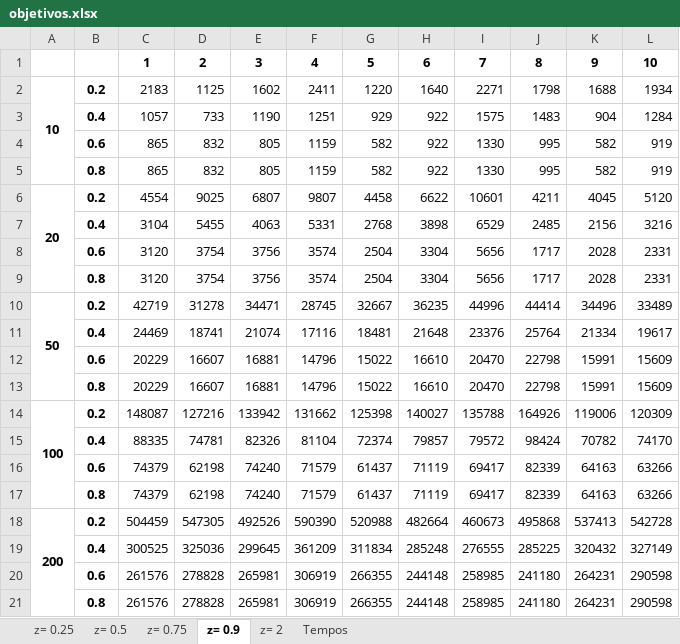
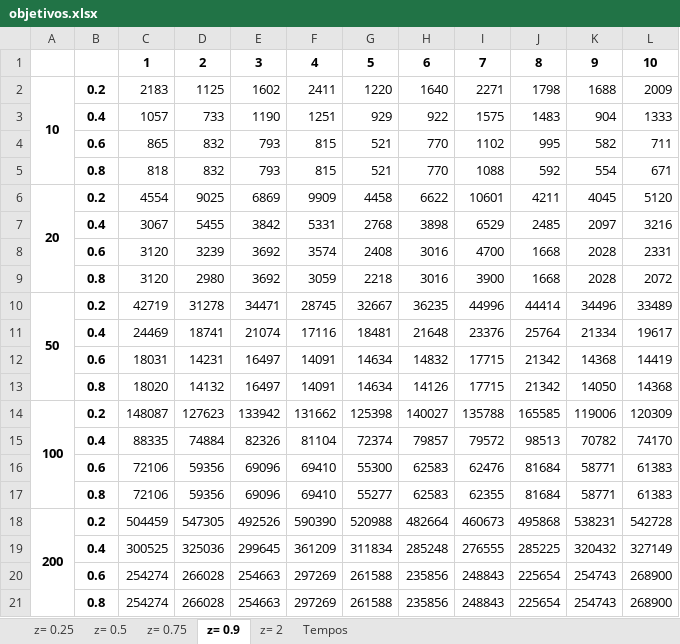
Before and after one commit to lpbiasoto/metaheuristicas, an Excel workbook: objetivos.xlsx, sheet z= 0.9, drawn as a sheet; only a part is shown; values as stored, in another font and other column widths than the file's, no borders; removed rows and columns are numbered as before the commit, all else as after; the diff covers the shown part only; the diff names each change by its address in the sheet, - before the commit and + after, or states it on an @@ line.

```diff
--- a/objetivos.xlsx (sheet z= 0.9)
+++ b/objetivos.xlsx (sheet z= 0.9)
-L2: 1934
+L2: 2009
-L3: 1284
+L3: 1333
-row 4:  | 0.6 | 865 | 832 | 805 | 1159 | 582 | 922 | 1330 | 995 | 582 | 919
-row 5:  | 0.8 | 865 | 832 | 805 | 1159 | 582 | 922 | 1330 | 995 | 582 | 919
+row 4:  | 0.6 | 865 | 832 | 793 | 815 | 521 | 770 | 1102 | 995 | 582 | 711
+row 5:  | 0.8 | 818 | 832 | 793 | 815 | 521 | 770 | 1088 | 592 | 554 | 671
-E6: 6807
+E6: 6869
-F6: 9807
+F6: 9909
-C7: 3104
+C7: 3067
-E7: 4063
+E7: 3842
-K7: 2156
+K7: 2097
-row 8:  | 0.6 | 3120 | 3754 | 3756 | 3574 | 2504 | 3304 | 5656 | 1717 | 2028 | 2331
-row 9:  | 0.8 | 3120 | 3754 | 3756 | 3574 | 2504 | 3304 | 5656 | 1717 | 2028 | 2331
+row 8:  | 0.6 | 3120 | 3239 | 3692 | 3574 | 2408 | 3016 | 4700 | 1668 | 2028 | 2331
+row 9:  | 0.8 | 3120 | 2980 | 3692 | 3059 | 2218 | 3016 | 3900 | 1668 | 2028 | 2072
-row 12:  | 0.6 | 20229 | 16607 | 16881 | 14796 | 15022 | 16610 | 20470 | 22798 | 15991 | 15609
-row 13:  | 0.8 | 20229 | 16607 | 16881 | 14796 | 15022 | 16610 | 20470 | 22798 | 15991 | 15609
+row 12:  | 0.6 | 18031 | 14231 | 16497 | 14091 | 14634 | 14832 | 17715 | 21342 | 14368 | 14419
+row 13:  | 0.8 | 18020 | 14132 | 16497 | 14091 | 14634 | 14126 | 17715 | 21342 | 14050 | 14368
-D14: 127216
+D14: 127623
-J14: 164926
+J14: 165585
-D15: 74781
+D15: 74884
-J15: 98424
+J15: 98513
-row 16:  | 0.6 | 74379 | 62198 | 74240 | 71579 | 61437 | 71119 | 69417 | 82339 | 64163 | 63266
-row 17:  | 0.8 | 74379 | 62198 | 74240 | 71579 | 61437 | 71119 | 69417 | 82339 | 64163 | 63266
+row 16:  | 0.6 | 72106 | 59356 | 69096 | 69410 | 55300 | 62583 | 62476 | 81684 | 58771 | 61383
+row 17:  | 0.8 | 72106 | 59356 | 69096 | 69410 | 55277 | 62583 | 62355 | 81684 | 58771 | 61383
-K18: 537413
+K18: 538231
-row 20:  | 0.6 | 261576 | 278828 | 265981 | 306919 | 266355 | 244148 | 258985 | 241180 | 264231 | 290598
-row 21:  | 0.8 | 261576 | 278828 | 265981 | 306919 | 266355 | 244148 | 258985 | 241180 | 264231 | 290598
+row 20:  | 0.6 | 254274 | 266028 | 254663 | 297269 | 261588 | 235856 | 248843 | 225654 | 254743 | 268900
+row 21:  | 0.8 | 254274 | 266028 | 254663 | 297269 | 261588 | 235856 | 248843 | 225654 | 254743 | 268900
```
Also changed, not shown: 4 added rows, 4 removed rows and 2 edited cells elsewhere in this sheet, sheet Tempos, sheet z= 2, sheet z= 0.75, sheet z= 0.5, sheet z= 0.25, export.xlsx, 1 other file.
